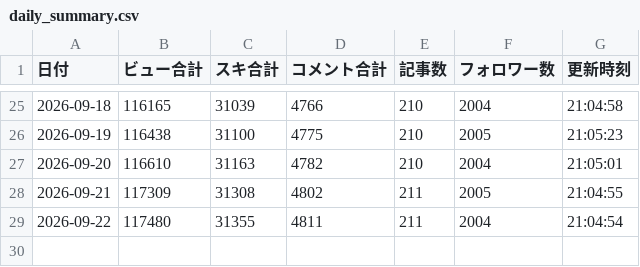
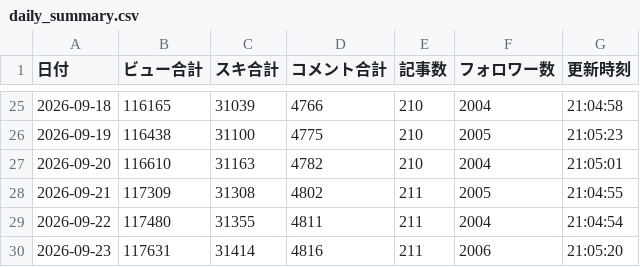
Before and after one commit to compass-miki-creator/note-stats-dashboard, a CSV file: data/daily_summary.csv, drawn as a sheet; only a part is shown, gaps mark what is left out; the diff names each change by its address in the sheet, - before the commit and + after, or states it on an @@ line.

```diff
--- a/data/daily_summary.csv
+++ b/data/daily_summary.csv
+row 30: 2026-09-23 | 117631 | 31414 | 4816 | 211 | 2006 | 21:05:20
```
Also changed, not shown: data/asset_articles.csv, data/experiment_candidates.csv, 13 other files.
